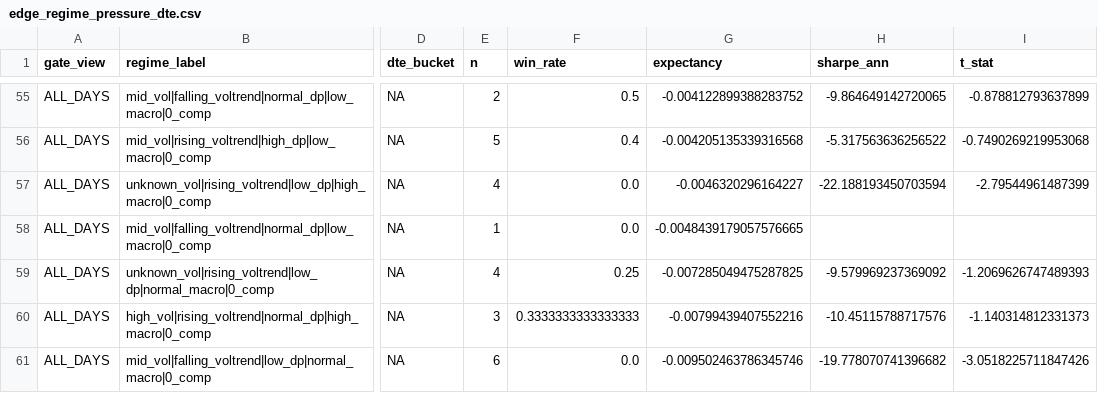
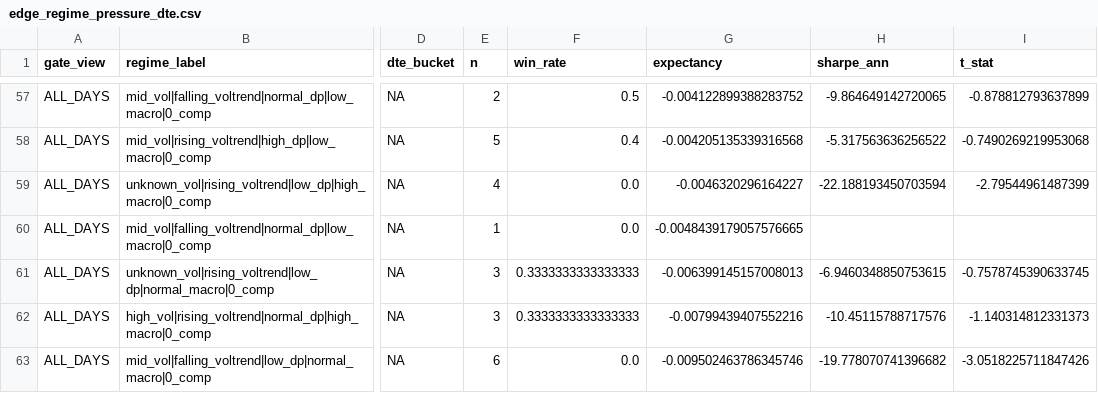
Before and after one commit to kvandre12-commits/SharpEdge-System, a CSV file: outputs/edge_regime_pressure_dte.csv, drawn as a sheet; only a part is shown, gaps mark what is left out; addresses are those after the commit; the diff covers the shown part only; the diff names each change by its address in the sheet, - before the commit and + after, or states it on an @@ line.

```diff
--- a/outputs/edge_regime_pressure_dte.csv
+++ b/outputs/edge_regime_pressure_dte.csv
-E61 (n): 4
+E61 (n): 3
-F61 (win_rate): 0.25
+F61 (win_rate): 0.3333333333333333
-G61 (expectancy): -0.007285049475287825
+G61 (expectancy): -0.006399145157008013
-H61 (sharpe_ann): -9.579969237369092
+H61 (sharpe_ann): -6.9460348850753615
-I61 (t_stat): -1.2069626747489393
+I61 (t_stat): -0.7578745390633745
```
Also changed, not shown: 4 added rows, 1 removed row and 5 edited cells elsewhere in this file, outputs/auction_expectancy_events.csv, outputs/gap_excursion_metrics.csv, 7 other files.
